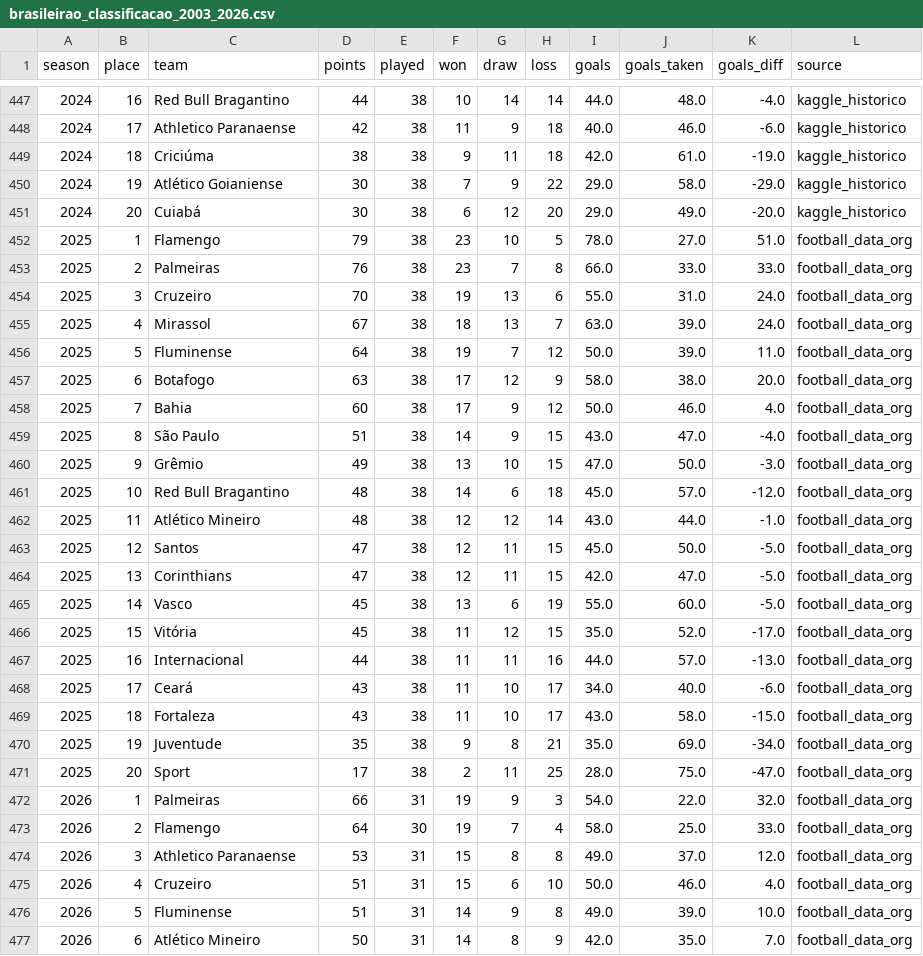
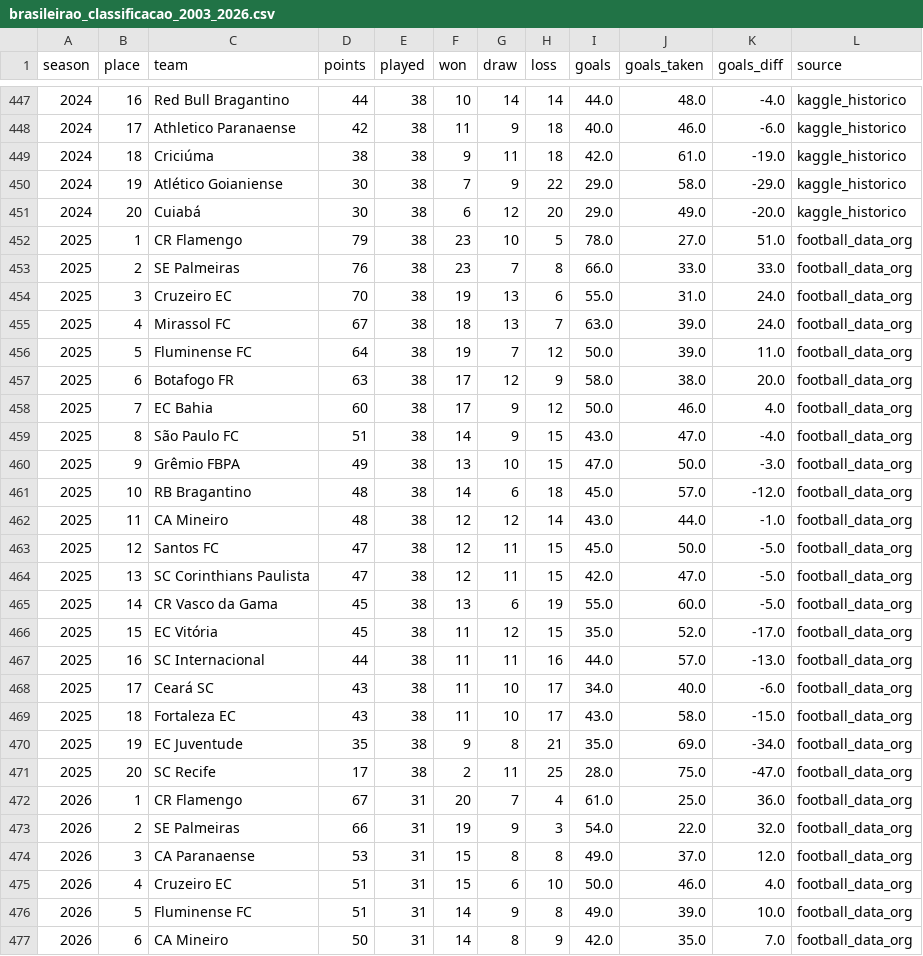
Before and after one commit to guilhermevilanovalima/Projeto_brasileirao-, a CSV file: brasileirao_classificacao_2003_2026.csv, drawn as a sheet; only a part is shown, gaps mark what is left out; the diff covers the shown part only.

```diff
--- a/brasileirao_classificacao_2003_2026.csv
+++ b/brasileirao_classificacao_2003_2026.csv
@@ -451,27 +451,27 @@
 2024,20,Cuiabá,30,38,6,12,20,29.0,49.0,-20.0,kaggle_historico
-2025,1,Flamengo,79,38,23,10,5,78.0,27.0,51.0,football_data_org
-2025,2,Palmeiras,76,38,23,7,8,66.0,33.0,33.0,football_data_org
-2025,3,Cruzeiro,70,38,19,13,6,55.0,31.0,24.0,football_data_org
-2025,4,Mirassol,67,38,18,13,7,63.0,39.0,24.0,football_data_org
-2025,5,Fluminense,64,38,19,7,12,50.0,39.0,11.0,football_data_org
-2025,6,Botafogo,63,38,17,12,9,58.0,38.0,20.0,football_data_org
-2025,7,Bahia,60,38,17,9,12,50.0,46.0,4.0,football_data_org
-2025,8,São Paulo,51,38,14,9,15,43.0,47.0,-4.0,football_data_org
-2025,9,Grêmio,49,38,13,10,15,47.0,50.0,-3.0,football_data_org
-2025,10,Red Bull Bragantino,48,38,14,6,18,45.0,57.0,-12.0,football_data_org
-2025,11,Atlético Mineiro,48,38,12,12,14,43.0,44.0,-1.0,football_data_org
-2025,12,Santos,47,38,12,11,15,45.0,50.0,-5.0,football_data_org
-2025,13,Corinthians,47,38,12,11,15,42.0,47.0,-5.0,football_data_org
-2025,14,Vasco,45,38,13,6,19,55.0,60.0,-5.0,football_data_org
-2025,15,Vitória,45,38,11,12,15,35.0,52.0,-17.0,football_data_org
-2025,16,Internacional,44,38,11,11,16,44.0,57.0,-13.0,football_data_org
-2025,17,Ceará,43,38,11,10,17,34.0,40.0,-6.0,football_data_org
-2025,18,Fortaleza,43,38,11,10,17,43.0,58.0,-15.0,football_data_org
-2025,19,Juventude,35,38,9,8,21,35.0,69.0,-34.0,football_data_org
-2025,20,Sport,17,38,2,11,25,28.0,75.0,-47.0,football_data_org
-2026,1,Palmeiras,66,31,19,9,3,54.0,22.0,32.0,football_data_org
-2026,2,Flamengo,64,30,19,7,4,58.0,25.0,33.0,football_data_org
-2026,3,Athletico Paranaense,53,31,15,8,8,49.0,37.0,12.0,football_data_org
-2026,4,Cruzeiro,51,31,15,6,10,50.0,46.0,4.0,football_data_org
-2026,5,Fluminense,51,31,14,9,8,49.0,39.0,10.0,football_data_org
-2026,6,Atlético Mineiro,50,31,14,8,9,42.0,35.0,7.0,football_data_org
+2025,1,CR Flamengo,79,38,23,10,5,78.0,27.0,51.0,football_data_org
+2025,2,SE Palmeiras,76,38,23,7,8,66.0,33.0,33.0,football_data_org
+2025,3,Cruzeiro EC,70,38,19,13,6,55.0,31.0,24.0,football_data_org
+2025,4,Mirassol FC,67,38,18,13,7,63.0,39.0,24.0,football_data_org
+2025,5,Fluminense FC,64,38,19,7,12,50.0,39.0,11.0,football_data_org
+2025,6,Botafogo FR,63,38,17,12,9,58.0,38.0,20.0,football_data_org
+2025,7,EC Bahia,60,38,17,9,12,50.0,46.0,4.0,football_data_org
+2025,8,São Paulo FC,51,38,14,9,15,43.0,47.0,-4.0,football_data_org
+2025,9,Grêmio FBPA,49,38,13,10,15,47.0,50.0,-3.0,football_data_org
+2025,10,RB Bragantino,48,38,14,6,18,45.0,57.0,-12.0,football_data_org
+2025,11,CA Mineiro,48,38,12,12,14,43.0,44.0,-1.0,football_data_org
+2025,12,Santos FC,47,38,12,11,15,45.0,50.0,-5.0,football_data_org
+2025,13,SC Corinthians Paulista,47,38,12,11,15,42.0,47.0,-5.0,football_data_org
+2025,14,CR Vasco da Gama,45,38,13,6,19,55.0,60.0,-5.0,football_data_org
+2025,15,EC Vitória,45,38,11,12,15,35.0,52.0,-17.0,football_data_org
+2025,16,SC Internacional,44,38,11,11,16,44.0,57.0,-13.0,football_data_org
+2025,17,Ceará SC,43,38,11,10,17,34.0,40.0,-6.0,football_data_org
+2025,18,Fortaleza EC,43,38,11,10,17,43.0,58.0,-15.0,football_data_org
+2025,19,EC Juventude,35,38,9,8,21,35.0,69.0,-34.0,football_data_org
+2025,20,SC Recife,17,38,2,11,25,28.0,75.0,-47.0,football_data_org
+2026,1,CR Flamengo,67,31,20,7,4,61.0,25.0,36.0,football_data_org
+2026,2,SE Palmeiras,66,31,19,9,3,54.0,22.0,32.0,football_data_org
+2026,3,CA Paranaense,53,31,15,8,8,49.0,37.0,12.0,football_data_org
+2026,4,Cruzeiro EC,51,31,15,6,10,50.0,46.0,4.0,football_data_org
+2026,5,Fluminense FC,51,31,14,9,8,49.0,39.0,10.0,football_data_org
+2026,6,CA Mineiro,50,31,14,8,9,42.0,35.0,7.0,football_data_org
```
Also changed, not shown: 28 edited cells elsewhere in this file, 1 other file.
